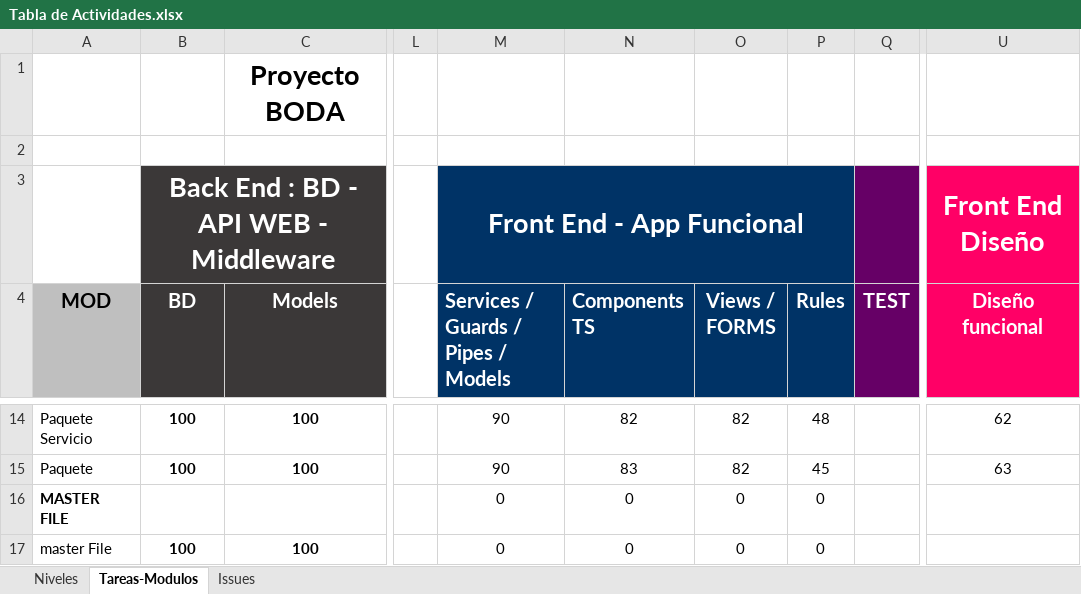
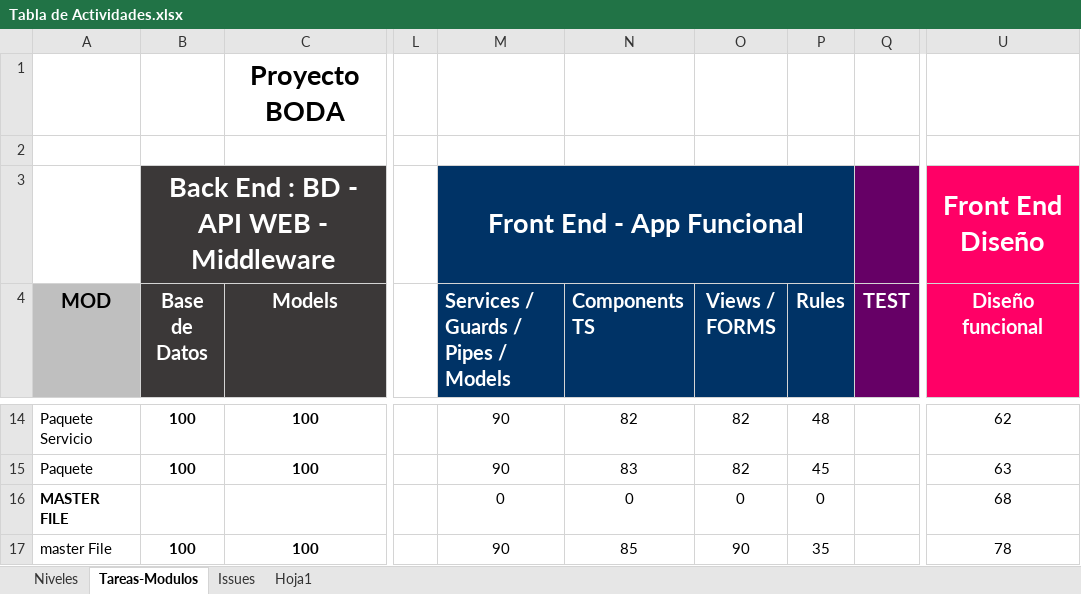
Before and after one commit to gauss13/Bodas, an Excel workbook: ScriptSQL/Tabla de Actividades.xlsx, sheet Tareas-Modulos, drawn as a sheet; only a part is shown, gaps mark what is left out; values as stored, in another font and other column widths than the file's, no borders; conditional formats not drawn; the diff covers the shown part only; the diff names each change by its address in the sheet, - before the commit and + after, or states it on an @@ line.

```diff
--- a/ScriptSQL/Tabla de Actividades.xlsx (sheet Tareas-Modulos)
+++ b/ScriptSQL/Tabla de Actividades.xlsx (sheet Tareas-Modulos)
+sheet tab: Hoja1
-B4: BD
+B4: Base de Datos
-U16 (Diseño funcional): (empty)
+U16 (Diseño funcional): 68
-M17: 0
+M17: 90
-N17 (Components TS): 0
+N17 (Components TS): 85
-O17 (Views / FORMS): 0
+O17 (Views / FORMS): 90
-P17 (Rules): 0
+P17 (Rules): 35
-U17 (Diseño funcional): (empty)
+U17 (Diseño funcional): 78
```
Also changed, not shown: 1 added row and 7 edited cells elsewhere in this sheet, sheet Issues, sheet Niveles, 8 other files.
